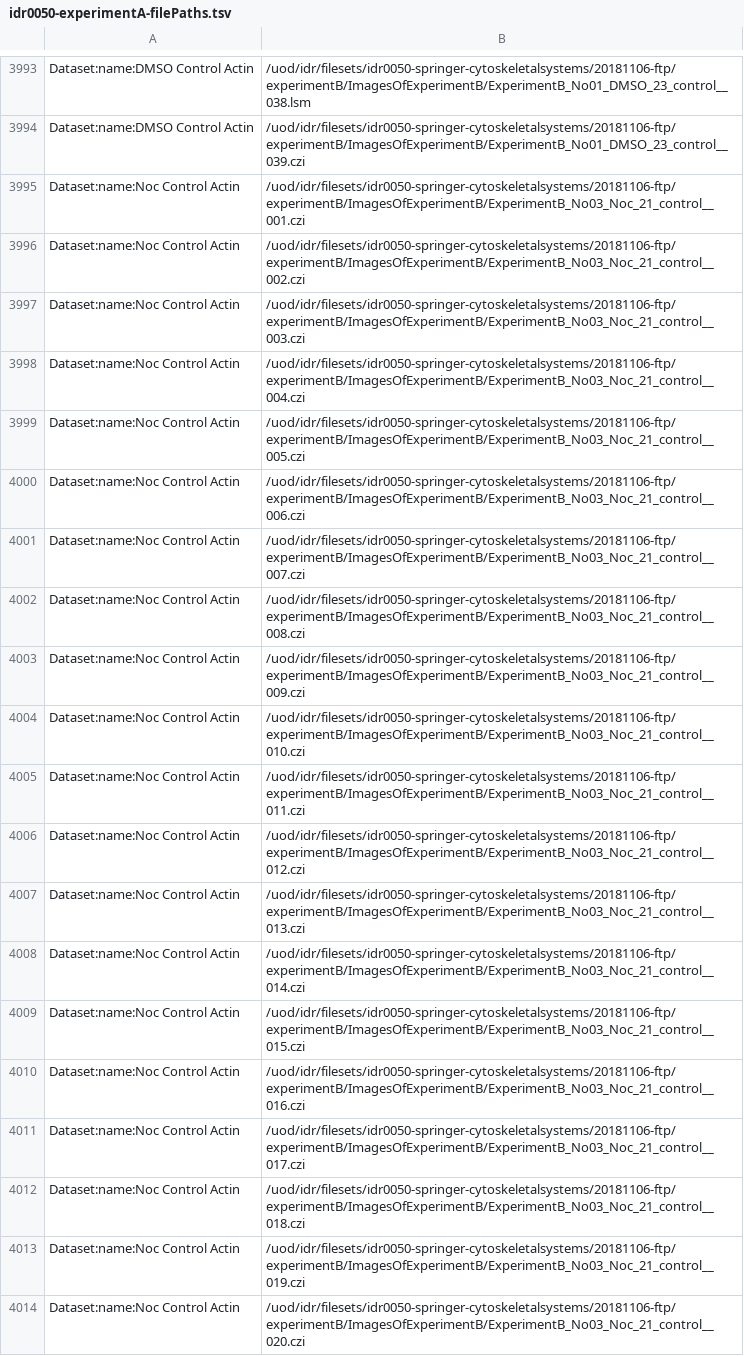
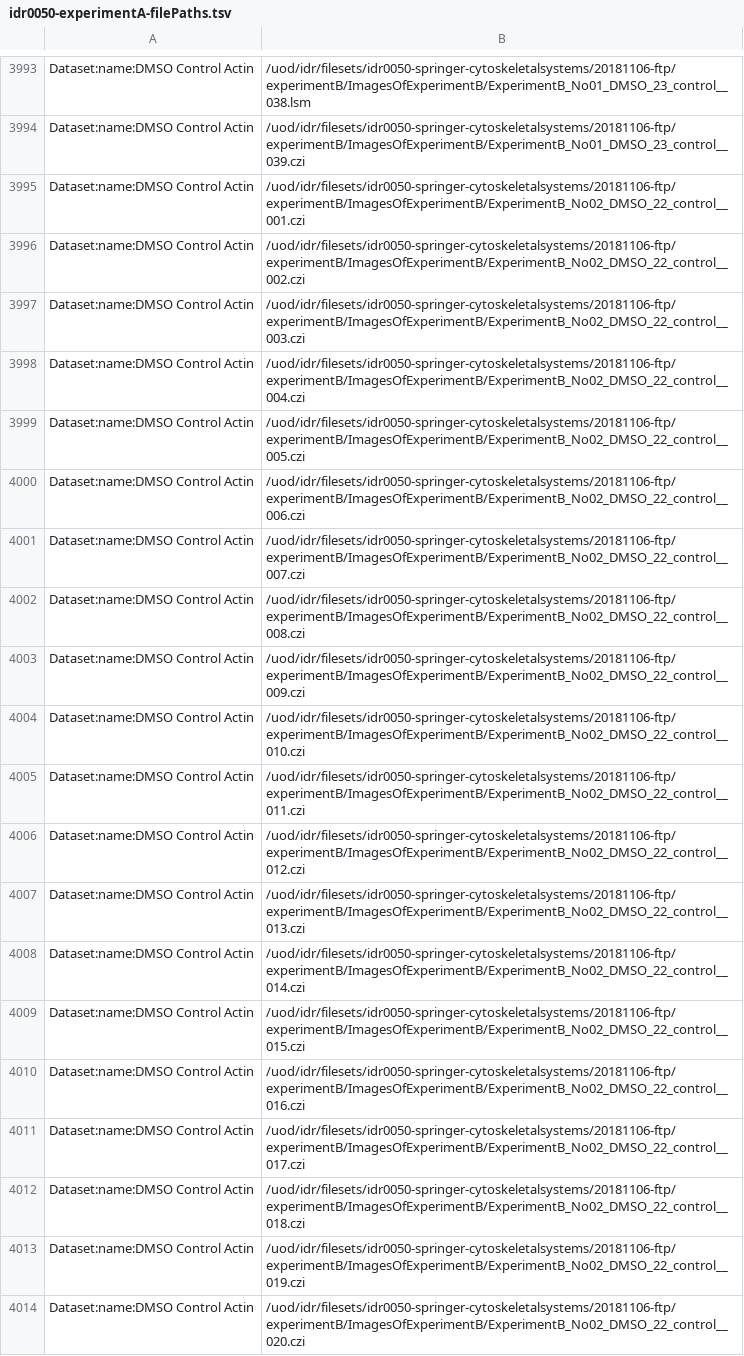
Before and after one commit to snoopycrimecop/idr0050-springer-cytoskeletalsystems, a TSV file: experimentA/idr0050-experimentA-filePaths.tsv, drawn as a sheet; only a part is shown, gaps mark what is left out; the shorter side is filled out with more unchanged rows; the diff covers the shown part only.

Commit message:
Regenerate filePaths.tsv

```diff
--- a/experimentA/idr0050-experimentA-filePaths.tsv
+++ b/experimentA/idr0050-experimentA-filePaths.tsv
@@ -3994 +3994,21 @@ Dataset:name:DMSO Control Actin	/uod/idr/filesets/idr0050-springer-cytoskeletals
 Dataset:name:DMSO Control Actin	/uod/idr/filesets/idr0050-springer-cytoskeletalsystems/20181106-ftp/experimentB/ImagesOfExperimentB/ExperimentB_No01_DMSO_23_control__039.czi
+Dataset:name:DMSO Control Actin	/uod/idr/filesets/idr0050-springer-cytoskeletalsystems/20181106-ftp/experimentB/ImagesOfExperimentB/ExperimentB_No02_DMSO_22_control__001.czi
+Dataset:name:DMSO Control Actin	/uod/idr/filesets/idr0050-springer-cytoskeletalsystems/20181106-ftp/experimentB/ImagesOfExperimentB/ExperimentB_No02_DMSO_22_control__002.czi
+Dataset:name:DMSO Control Actin	/uod/idr/filesets/idr0050-springer-cytoskeletalsystems/20181106-ftp/experimentB/ImagesOfExperimentB/ExperimentB_No02_DMSO_22_control__003.czi
+Dataset:name:DMSO Control Actin	/uod/idr/filesets/idr0050-springer-cytoskeletalsystems/20181106-ftp/experimentB/ImagesOfExperimentB/ExperimentB_No02_DMSO_22_control__004.czi
+Dataset:name:DMSO Control Actin	/uod/idr/filesets/idr0050-springer-cytoskeletalsystems/20181106-ftp/experimentB/ImagesOfExperimentB/ExperimentB_No02_DMSO_22_control__005.czi
+Dataset:name:DMSO Control Actin	/uod/idr/filesets/idr0050-springer-cytoskeletalsystems/20181106-ftp/experimentB/ImagesOfExperimentB/ExperimentB_No02_DMSO_22_control__006.czi
+Dataset:name:DMSO Control Actin	/uod/idr/filesets/idr0050-springer-cytoskeletalsystems/20181106-ftp/experimentB/ImagesOfExperimentB/ExperimentB_No02_DMSO_22_control__007.czi
+Dataset:name:DMSO Control Actin	/uod/idr/filesets/idr0050-springer-cytoskeletalsystems/20181106-ftp/experimentB/ImagesOfExperimentB/ExperimentB_No02_DMSO_22_control__008.czi
+Dataset:name:DMSO Control Actin	/uod/idr/filesets/idr0050-springer-cytoskeletalsystems/20181106-ftp/experimentB/ImagesOfExperimentB/ExperimentB_No02_DMSO_22_control__009.czi
+Dataset:name:DMSO Control Actin	/uod/idr/filesets/idr0050-springer-cytoskeletalsystems/20181106-ftp/experimentB/ImagesOfExperimentB/ExperimentB_No02_DMSO_22_control__010.czi
+Dataset:name:DMSO Control Actin	/uod/idr/filesets/idr0050-springer-cytoskeletalsystems/20181106-ftp/experimentB/ImagesOfExperimentB/ExperimentB_No02_DMSO_22_control__011.czi
+Dataset:name:DMSO Control Actin	/uod/idr/filesets/idr0050-springer-cytoskeletalsystems/20181106-ftp/experimentB/ImagesOfExperimentB/ExperimentB_No02_DMSO_22_control__012.czi
+Dataset:name:DMSO Control Actin	/uod/idr/filesets/idr0050-springer-cytoskeletalsystems/20181106-ftp/experimentB/ImagesOfExperimentB/ExperimentB_No02_DMSO_22_control__013.czi
+Dataset:name:DMSO Control Actin	/uod/idr/filesets/idr0050-springer-cytoskeletalsystems/20181106-ftp/experimentB/ImagesOfExperimentB/ExperimentB_No02_DMSO_22_control__014.czi
+Dataset:name:DMSO Control Actin	/uod/idr/filesets/idr0050-springer-cytoskeletalsystems/20181106-ftp/experimentB/ImagesOfExperimentB/ExperimentB_No02_DMSO_22_control__015.czi
+Dataset:name:DMSO Control Actin	/uod/idr/filesets/idr0050-springer-cytoskeletalsystems/20181106-ftp/experimentB/ImagesOfExperimentB/ExperimentB_No02_DMSO_22_control__016.czi
+Dataset:name:DMSO Control Actin	/uod/idr/filesets/idr0050-springer-cytoskeletalsystems/20181106-ftp/experimentB/ImagesOfExperimentB/ExperimentB_No02_DMSO_22_control__017.czi
+Dataset:name:DMSO Control Actin	/uod/idr/filesets/idr0050-springer-cytoskeletalsystems/20181106-ftp/experimentB/ImagesOfExperimentB/ExperimentB_No02_DMSO_22_control__018.czi
+Dataset:name:DMSO Control Actin	/uod/idr/filesets/idr0050-springer-cytoskeletalsystems/20181106-ftp/experimentB/ImagesOfExperimentB/ExperimentB_No02_DMSO_22_control__019.czi
+Dataset:name:DMSO Control Actin	/uod/idr/filesets/idr0050-springer-cytoskeletalsystems/20181106-ftp/experimentB/ImagesOfExperimentB/ExperimentB_No02_DMSO_22_control__020.czi
```
Also changed, not shown: 10 added rows elsewhere in this file.
